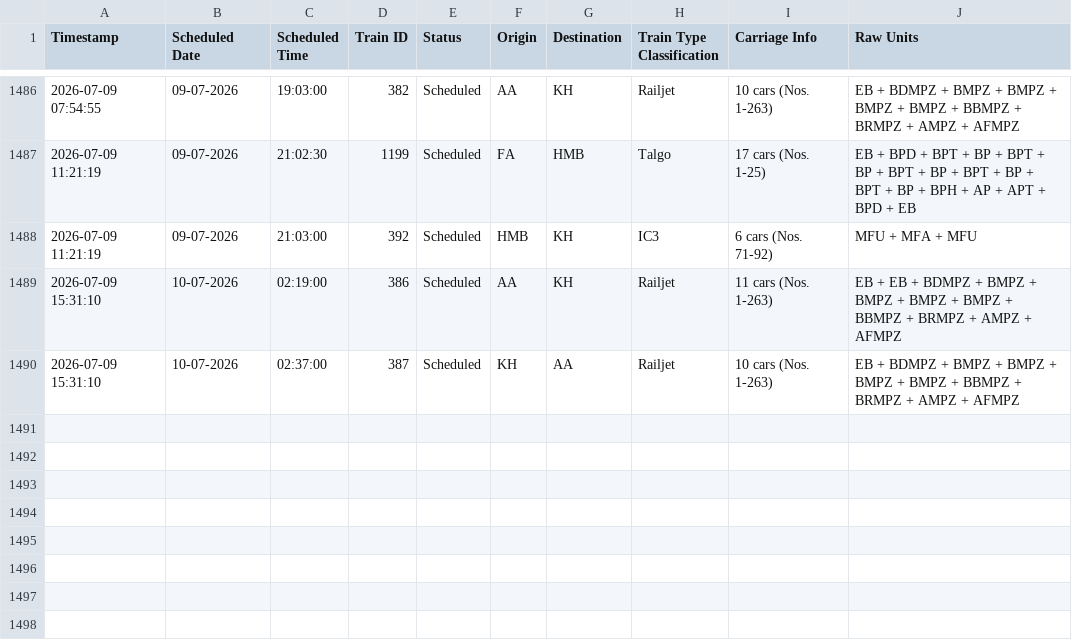
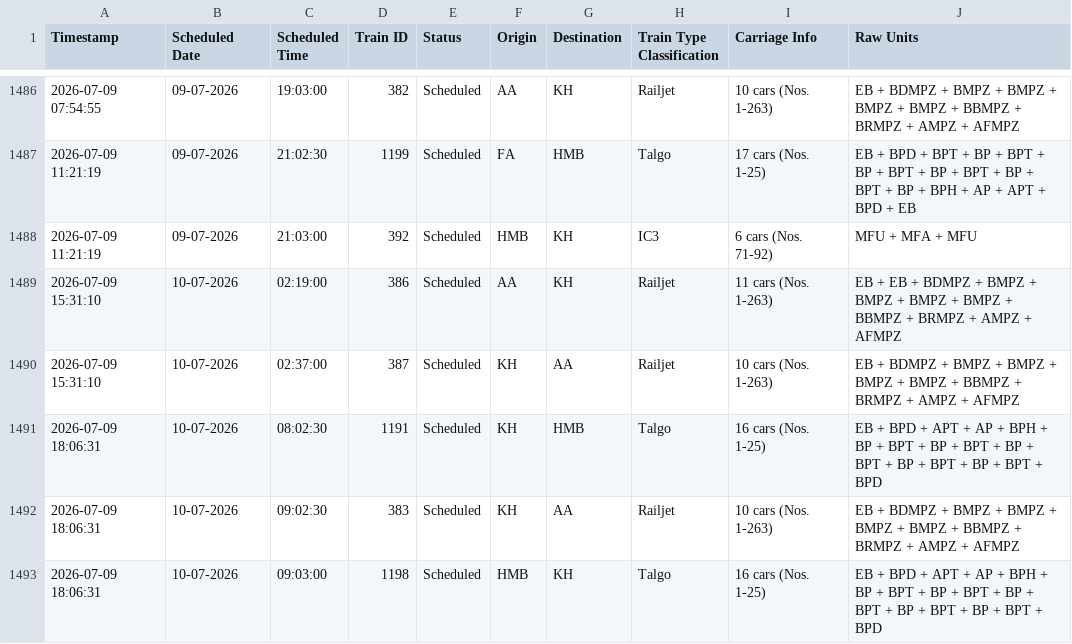
Before and after one commit to lucasvduin/talgo-tracker, a CSV file: hamburg_cph_trains.csv, drawn as a sheet; only a part is shown, gaps mark what is left out; the diff names each change by its address in the sheet, - before the commit and + after, or states it on an @@ line.

```diff
--- a/hamburg_cph_trains.csv
+++ b/hamburg_cph_trains.csv
+row 1491: 2026-07-09 18:06:31 | 10-07-2026 | 08:02:30 | 1191 | Scheduled | KH | HMB | Talgo | 16 cars (Nos. 1-25) | EB + BPD + APT + AP + BPH + BP + BPT + BP + BPT + BP + BPT + BP + BPT + BP + BPT + BPD
+row 1492: 2026-07-09 18:06:31 | 10-07-2026 | 09:02:30 | 383 | Scheduled | KH | AA | Railjet | 10 cars (Nos. 1-263) | EB + BDMPZ + BMPZ + BMPZ + BMPZ + BMPZ + BBMPZ + BRMPZ + AMPZ + AFMPZ
+row 1493: 2026-07-09 18:06:31 | 10-07-2026 | 09:03:00 | 1198 | Scheduled | HMB | KH | Talgo | 16 cars (Nos. 1-25) | EB + BPD + APT + AP + BPH + BP + BPT + BP + BPT + BP + BPT + BP + BPT + BP + BPT + BPD
```
Also changed, not shown: 1 other file.
